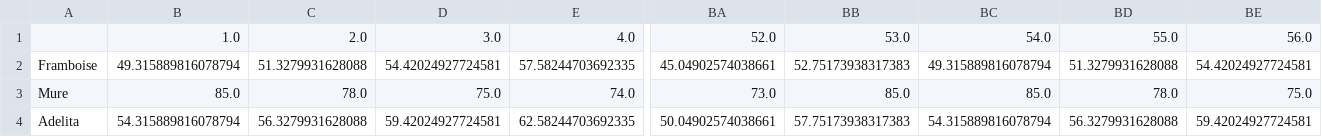
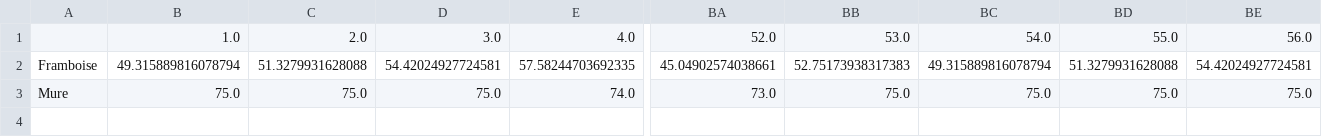
Before and after one commit to joyboy129/stage, a CSV file: Data/Prices.csv, drawn as a sheet; only a part is shown, gaps mark what is left out; rows hold the shown columns only; the diff names each change by its address in the sheet, - before the commit and + after, or states it on an @@ line.

```diff
--- a/Data/Prices.csv
+++ b/Data/Prices.csv
-B3: 85.0
+B3: 75.0
-C3: 78.0
+C3: 75.0
-BB3: 85.0
+BB3: 75.0
-BC3: 85.0
+BC3: 75.0
-BD3: 78.0
+BD3: 75.0
-row 4: Adelita | 54.315889816078794 | 56.3279931628088 | 59.42024927724581 | 62.58244703692335 | 50.04902574038661 | 57.75173938317383 | 54.315889816078794 | 56.3279931628088 | 59.42024927724581
```
Also changed, not shown: Data/Charges_var.csv, Data/Production.csv, 14 other files.
